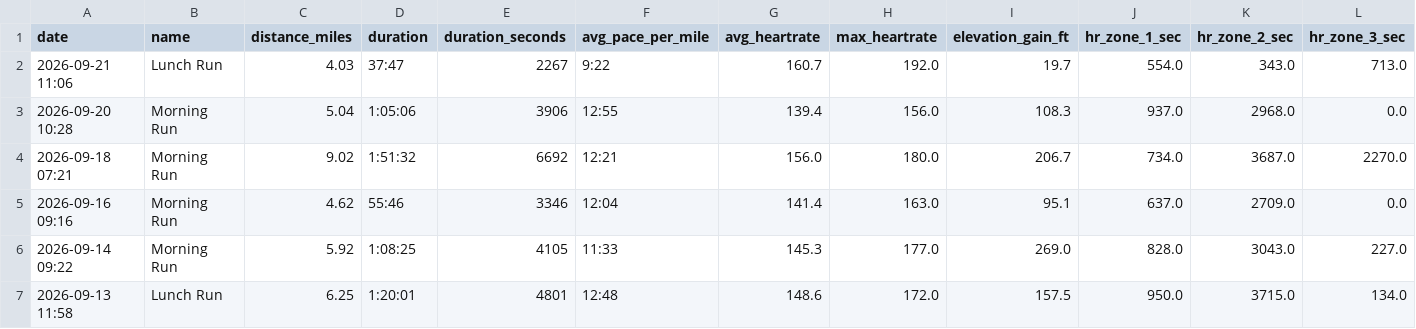
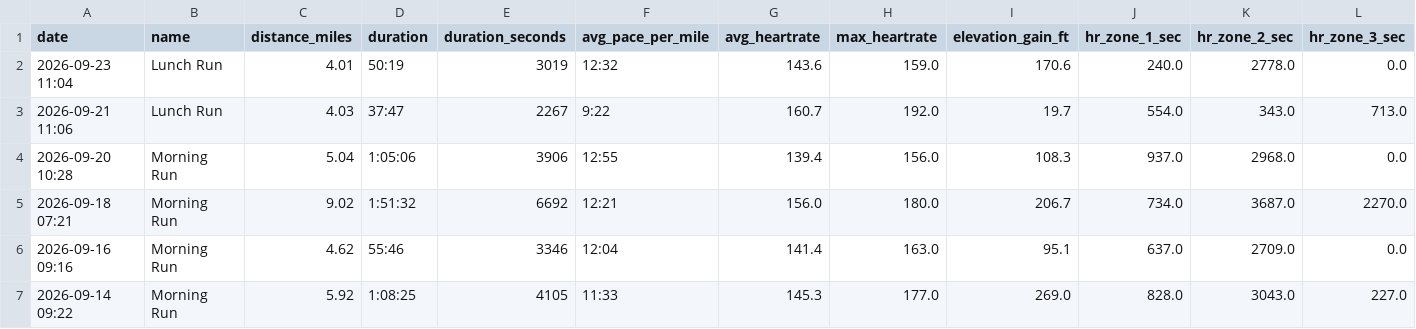
Before and after one commit to malcalakovalski/stravalytics, a CSV file: data/strava-runs-summary.csv, drawn as a sheet; only a part is shown; the shorter side is filled out with more unchanged rows; rows hold the shown columns only; the diff names each change by its address in the sheet, - before the commit and + after, or states it on an @@ line.

```diff
--- a/data/strava-runs-summary.csv
+++ b/data/strava-runs-summary.csv
+row 2: 2026-09-23 11:04 | Lunch Run | 4.01 | 50:19 | 3019 | 12:32 | 143.6 | 159.0 | 170.6 | 240.0 | 2778.0 | 0.0
```
Also changed, not shown: 1 other file.
